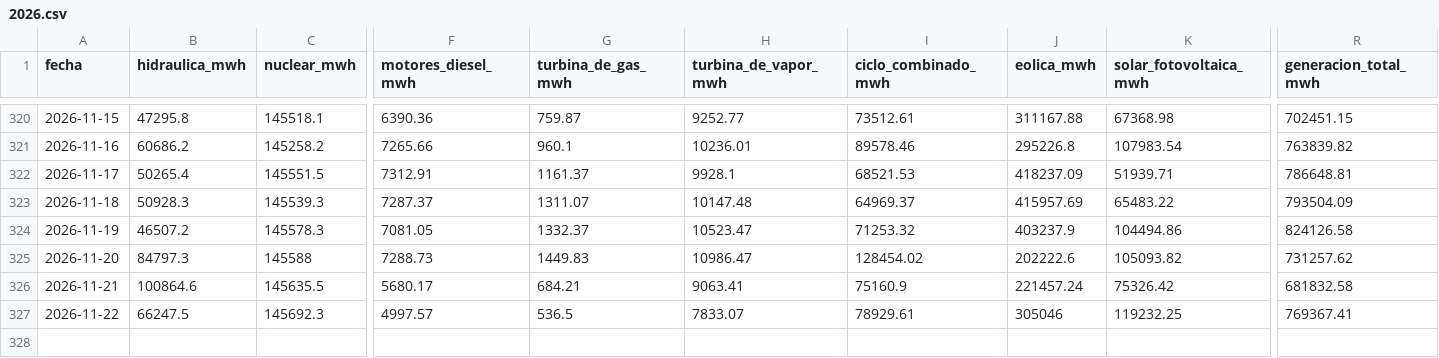
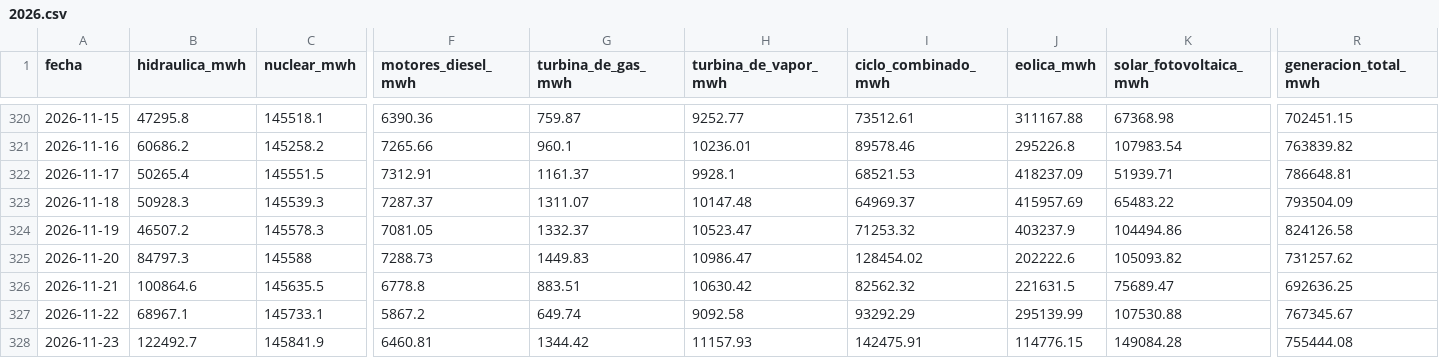
Before and after one commit to JosebaDG/Pvpc-bridge, a CSV file: datos/historico/generacion_diaria/2026.csv, drawn as a sheet; only a part is shown, gaps mark what is left out; rows hold the shown columns only; the diff covers the shown part only; the diff names each change by its address in the sheet, - before the commit and + after, or states it on an @@ line.

```diff
--- a/datos/historico/generacion_diaria/2026.csv
+++ b/datos/historico/generacion_diaria/2026.csv
-F326 (motores_diesel_mwh): 5680.17
+F326 (motores_diesel_mwh): 6778.8
-G326 (turbina_de_gas_mwh): 684.21
+G326 (turbina_de_gas_mwh): 883.51
-H326 (turbina_de_vapor_mwh): 9063.41
+H326 (turbina_de_vapor_mwh): 10630.42
-I326 (ciclo_combinado_mwh): 75160.9
+I326 (ciclo_combinado_mwh): 82562.32
-J326 (eolica_mwh): 221457.24
+J326 (eolica_mwh): 221631.5
-K326 (solar_fotovoltaica_mwh): 75326.42
+K326 (solar_fotovoltaica_mwh): 75689.47
-R326 (generacion_total_mwh): 681832.58
+R326 (generacion_total_mwh): 692636.25
-B327 (hidraulica_mwh): 66247.5
+B327 (hidraulica_mwh): 68967.1
-C327 (nuclear_mwh): 145692.3
+C327 (nuclear_mwh): 145733.1
-F327 (motores_diesel_mwh): 4997.57
+F327 (motores_diesel_mwh): 5867.2
-G327 (turbina_de_gas_mwh): 536.5
+G327 (turbina_de_gas_mwh): 649.74
-H327 (turbina_de_vapor_mwh): 7833.07
+H327 (turbina_de_vapor_mwh): 9092.58
-I327 (ciclo_combinado_mwh): 78929.61
+I327 (ciclo_combinado_mwh): 93292.29
-J327 (eolica_mwh): 305046
+J327 (eolica_mwh): 295139.99
-K327 (solar_fotovoltaica_mwh): 119232.25
+K327 (solar_fotovoltaica_mwh): 107530.88
-R327 (generacion_total_mwh): 769367.41
+R327 (generacion_total_mwh): 767345.67
+row 328: 2026-11-23 | 122492.7 | 145841.9 | 6460.81 | 1344.42 | 11157.93 | 142475.91 | 114776.15 | 149084.28 | 755444.08
```
Also changed, not shown: 5 edited cells elsewhere in this file, datos/consultas/registro_descargas.csv, datos/historico/pvpc_peninsula_horario/2026.csv, 6 other files.
